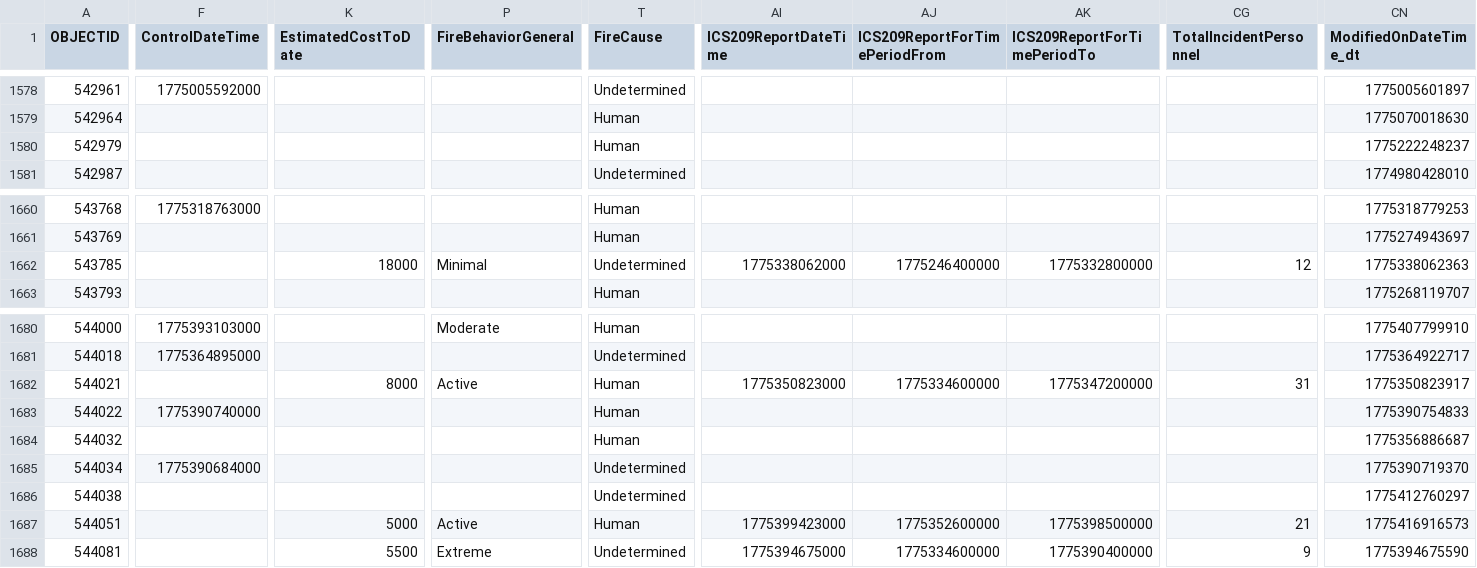
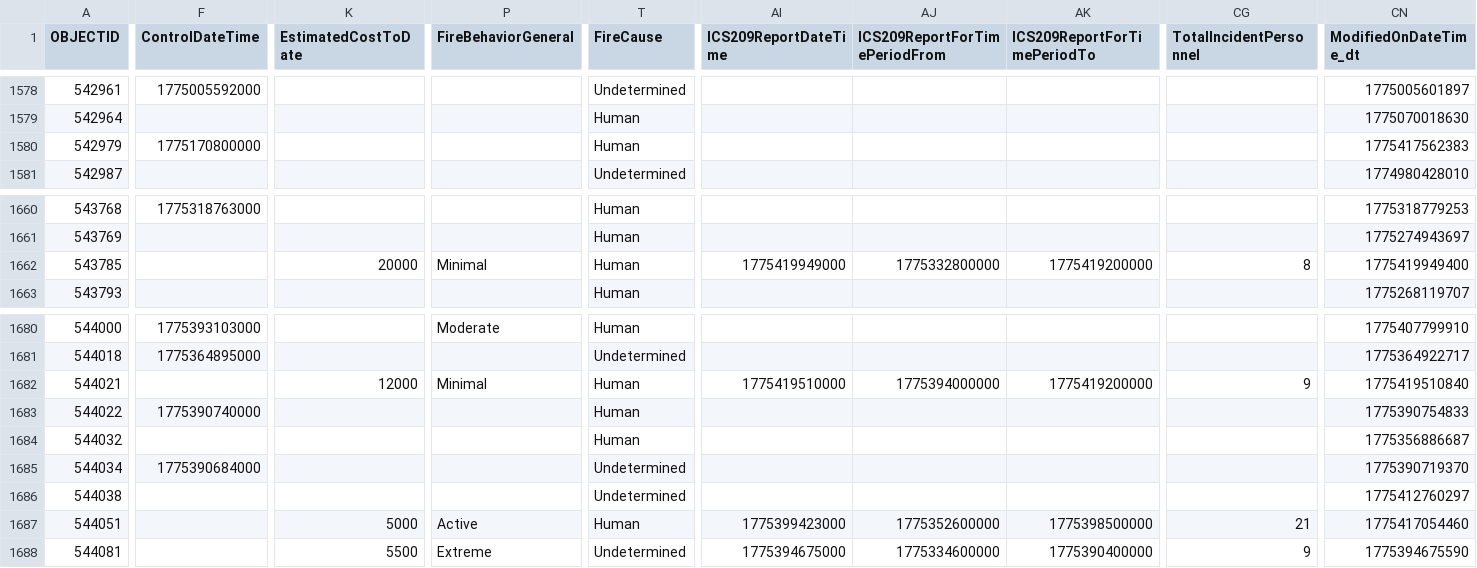
Before and after one commit to githamm/wildfire-tracker, a CSV file: data/wildfire_ytd.csv, drawn as a sheet; only a part is shown, gaps mark what is left out; the diff covers the shown part only; the diff names each change by its address in the sheet, - before the commit and + after, or states it on an @@ line.

```diff
--- a/data/wildfire_ytd.csv
+++ b/data/wildfire_ytd.csv
-F1580 (ControlDateTime): (empty)
+F1580 (ControlDateTime): 1775170800000
-CN1580 (ModifiedOnDateTime_dt): 1775222248237
+CN1580 (ModifiedOnDateTime_dt): 1775417562383
-K1662 (EstimatedCostToDate): 18000
+K1662 (EstimatedCostToDate): 20000
-T1662 (FireCause): Undetermined
+T1662 (FireCause): Human
-AI1662 (ICS209ReportDateTime): 1775338062000
+AI1662 (ICS209ReportDateTime): 1775419949000
-AJ1662 (ICS209ReportForTimePeriodFrom): 1775246400000
+AJ1662 (ICS209ReportForTimePeriodFrom): 1775332800000
-AK1662 (ICS209ReportForTimePeriodTo): 1775332800000
+AK1662 (ICS209ReportForTimePeriodTo): 1775419200000
-CG1662 (TotalIncidentPersonnel): 12
+CG1662 (TotalIncidentPersonnel): 8
-CN1662 (ModifiedOnDateTime_dt): 1775338062363
+CN1662 (ModifiedOnDateTime_dt): 1775419949400
-K1682 (EstimatedCostToDate): 8000
+K1682 (EstimatedCostToDate): 12000
-P1682 (FireBehaviorGeneral): Active
+P1682 (FireBehaviorGeneral): Minimal
-AI1682 (ICS209ReportDateTime): 1775350823000
+AI1682 (ICS209ReportDateTime): 1775419510000
-AJ1682 (ICS209ReportForTimePeriodFrom): 1775334600000
+AJ1682 (ICS209ReportForTimePeriodFrom): 1775394000000
-AK1682 (ICS209ReportForTimePeriodTo): 1775347200000
+AK1682 (ICS209ReportForTimePeriodTo): 1775419200000
-CG1682 (TotalIncidentPersonnel): 31
+CG1682 (TotalIncidentPersonnel): 9
-CN1682 (ModifiedOnDateTime_dt): 1775350823917
+CN1682 (ModifiedOnDateTime_dt): 1775419510840
-CN1687 (ModifiedOnDateTime_dt): 1775416916573
+CN1687 (ModifiedOnDateTime_dt): 1775417054460
```
Also changed, not shown: 3 edited cells elsewhere in this file.
